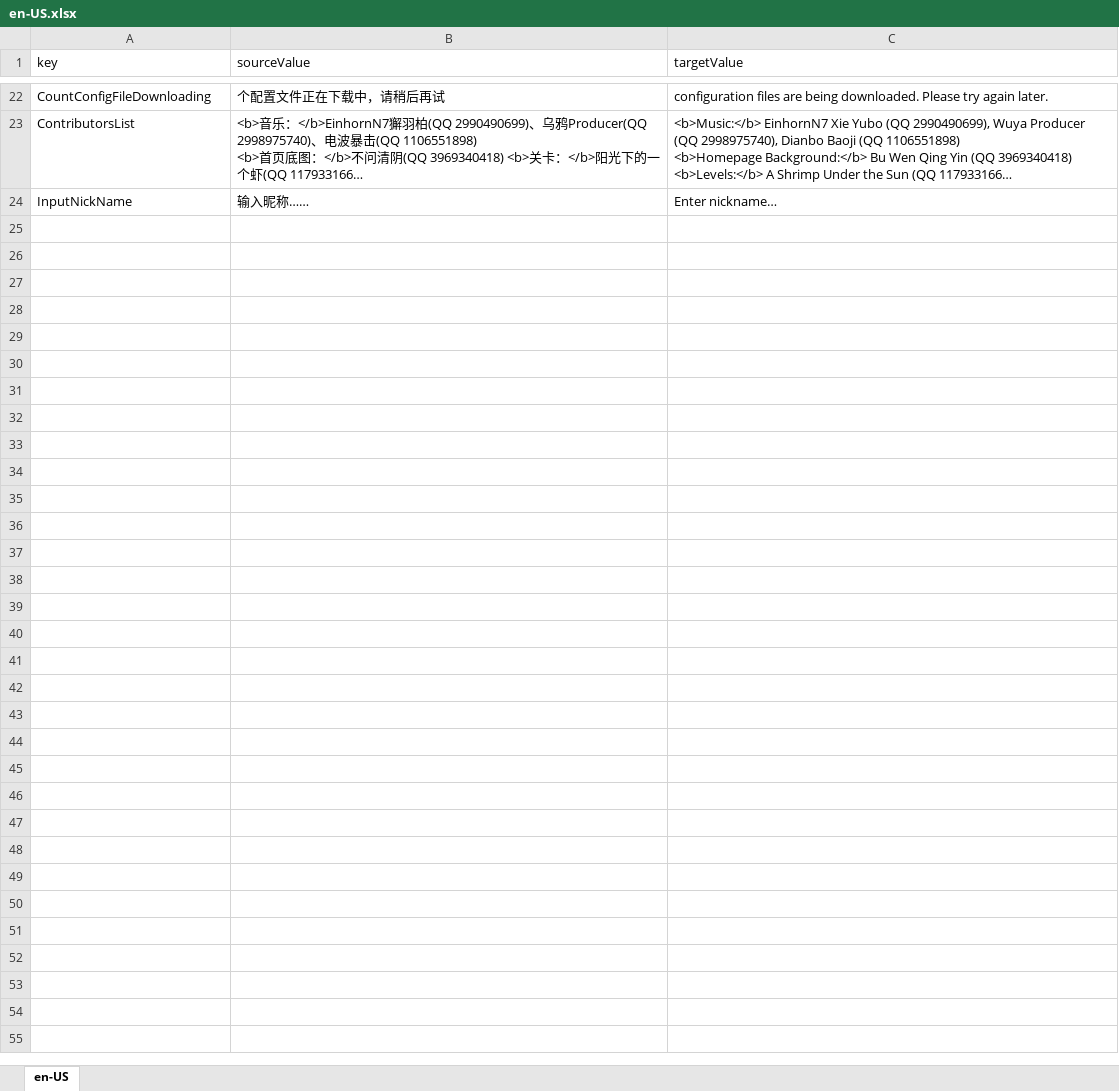
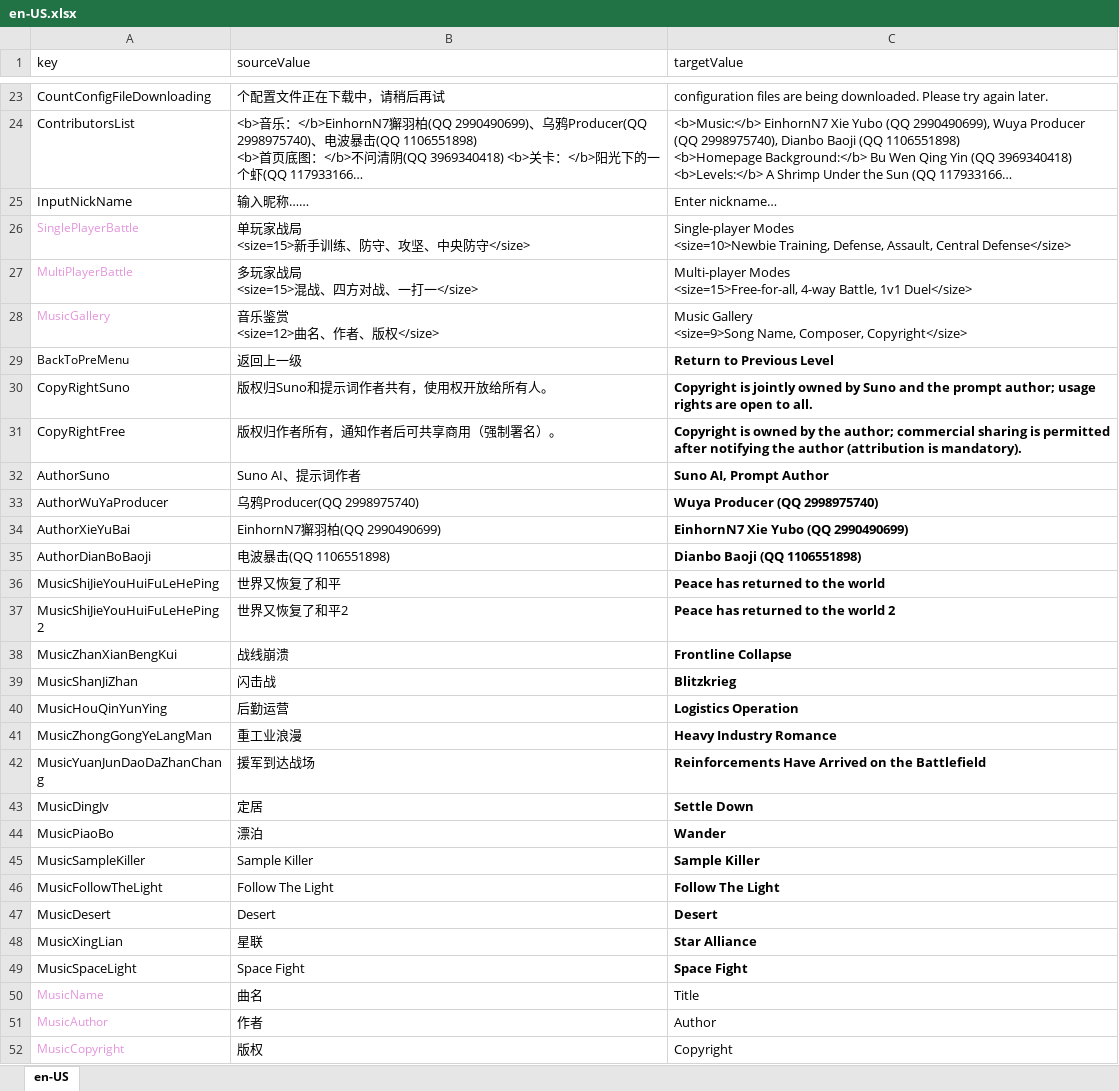
Before and after one commit to 544898458/cocos-creator38-demo, an Excel workbook: assets/翻译/en-US.xlsx, sheet en-US, drawn as a sheet; only a part is shown, gaps mark what is left out; long unchanged cells end in …; values as stored, in another font and other column widths than the file's, no borders; ↵ is a line break in a cell; the diff covers the shown part only; the diff names each change by its address in the sheet, - before the commit and + after, or states it on an @@ line.

```diff
--- a/assets/翻译/en-US.xlsx (sheet en-US)
+++ b/assets/翻译/en-US.xlsx (sheet en-US)
+row 26: SinglePlayerBattle | 单玩家战局 ↵ <size=15>新手训练、防守、攻坚、中央防守</size> | Single-player Modes ↵ <size=10>Newbie Training, Defense, Assault, Central Defense</size>
+row 27: MultiPlayerBattle | 多玩家战局 ↵ <size=15>混战、四方对战、一打一</size> | Multi-player Modes ↵ <size=15>Free-for-all, 4-way Battle, 1v1 Duel</size>
+row 28: MusicGallery | 音乐鉴赏 ↵ <size=12>曲名、作者、版权</size> | Music Gallery ↵ <size=9>Song Name, Composer, Copyright</size>
+row 29: BackToPreMenu | 返回上一级 | Return to Previous Level
+row 30: CopyRightSuno | 版权归Suno和提示词作者共有，使用权开放给所有人。 | Copyright is jointly owned by Suno and the prompt author; usage rights are open to all.
+row 31: CopyRightFree | 版权归作者所有，通知作者后可共享商用（强制署名）。 | Copyright is owned by the author; commercial sharing is permitted after notifying the author (attribution is mandatory).
+row 32: AuthorSuno | Suno AI、提示词作者 | Suno AI, Prompt Author
+row 33: AuthorWuYaProducer | 乌鸦Producer(QQ 2998975740) | Wuya Producer (QQ 2998975740)
+row 34: AuthorXieYuBai | EinhornN7獬羽柏(QQ 2990490699) | EinhornN7 Xie Yubo (QQ 2990490699)
+row 35: AuthorDianBoBaoji | 电波暴击(QQ 1106551898) | Dianbo Baoji (QQ 1106551898)
+row 36: MusicShiJieYouHuiFuLeHePing | 世界又恢复了和平 | Peace has returned to the world
+row 37: MusicShiJieYouHuiFuLeHePing2 | 世界又恢复了和平2 | Peace has returned to the world 2
+row 38: MusicZhanXianBengKui | 战线崩溃 | Frontline Collapse
+row 39: MusicShanJiZhan | 闪击战 | Blitzkrieg
+row 40: MusicHouQinYunYing | 后勤运营 | Logistics Operation
+row 41: MusicZhongGongYeLangMan | 重工业浪漫 | Heavy Industry Romance
+row 42: MusicYuanJunDaoDaZhanChang | 援军到达战场 | Reinforcements Have Arrived on the Battlefield
+row 43: MusicDingJv | 定居 | Settle Down
+row 44: MusicPiaoBo | 漂泊 | Wander
+row 45: MusicSampleKiller | Sample Killer | Sample Killer
+row 46: MusicFollowTheLight | Follow The Light | Follow The Light
+row 47: MusicDesert | Desert | Desert
+row 48: MusicXingLian | 星联 | Star Alliance
+row 49: MusicSpaceLight | Space Fight | Space Fight
+row 50: MusicName | 曲名 | Title
+row 51: MusicAuthor | 作者 | Author
+row 52: MusicCopyright | 版权 | Copyright
```
Also changed, not shown: 1 added row elsewhere in this sheet, assets/翻译/zh-Hans-CN.xlsx, 12 other files.
